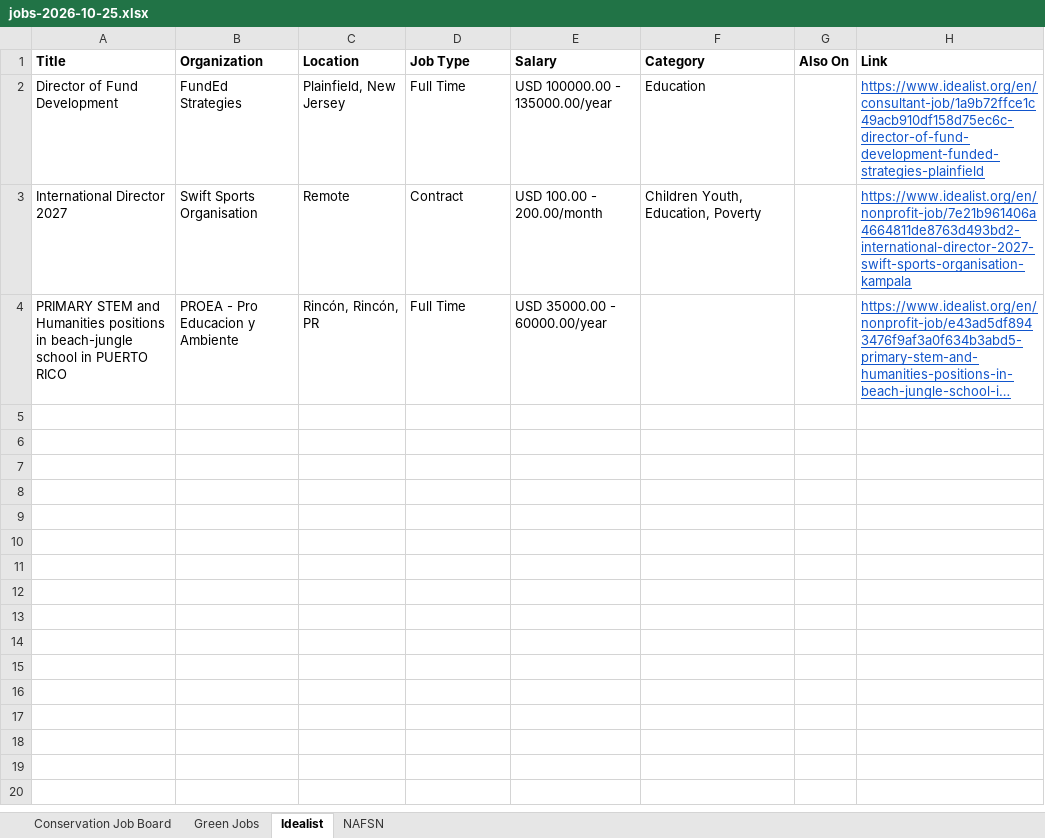
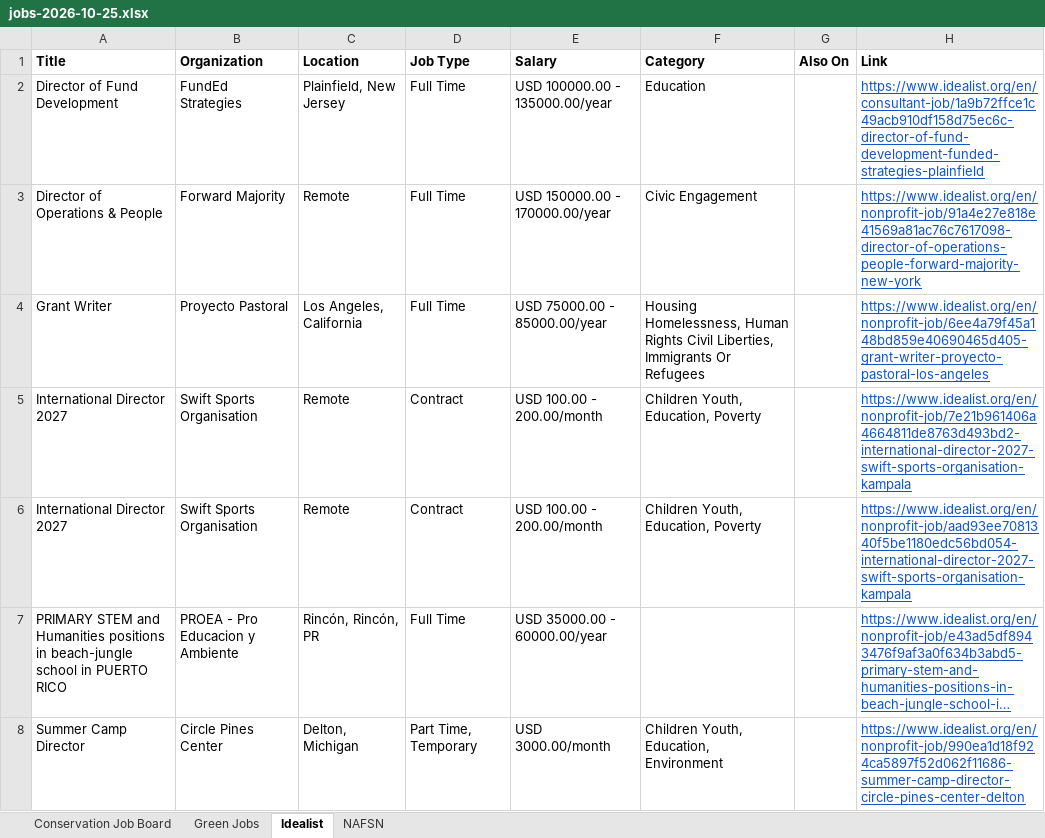
Before and after one commit to dchandarana07/jobs-digest, an Excel workbook: docs/xlsx/jobs-2026-10-25.xlsx, sheet Idealist, drawn as a sheet; long unchanged cells end in …; values as stored, in another font and other column widths than the file's, no borders; the diff names each change by its address in the sheet, - before the commit and + after, or states it on an @@ line.

```diff
--- a/docs/xlsx/jobs-2026-10-25.xlsx (sheet Idealist)
+++ b/docs/xlsx/jobs-2026-10-25.xlsx (sheet Idealist)
+row 3: Director of Operations & People | Forward Majority | Remote | Full Time | USD 150000.00 - 170000.00/year | Civic Engagement |  | https://www.idealist.org/en/nonprofit-job/91a4e27e818e41569a81ac76c7617098-director-of-operations-people-forward-majority-new-york
+row 4: Grant Writer | Proyecto Pastoral | Los Angeles, California | Full Time | USD 75000.00 - 85000.00/year | Housing Homelessness, Human Rights Civil Liberties, Immigrants Or Refugees |  | https://www.idealist.org/en/nonprofit-job/6ee4a79f45a148bd859e40690465d405-grant-writer-proyecto-pastoral-los-angeles
+row 6: International Director 2027 | Swift Sports Organisation | Remote | Contract | USD 100.00 - 200.00/month | Children Youth, Education, Poverty |  | https://www.idealist.org/en/nonprofit-job/aad93ee7081340f5be1180edc56bd054-international-director-2027-swift-sports-organisation-kampala
+row 8: Summer Camp Director | Circle Pines Center | Delton, Michigan | Part Time, Temporary | USD 3000.00/month | Children Youth, Education, Environment |  | https://www.idealist.org/en/nonprofit-job/990ea1d18f924ca5897f52d062f11686-summer-camp-director-circle-pines-center-delton
```
Also changed, not shown: 5 other files.
